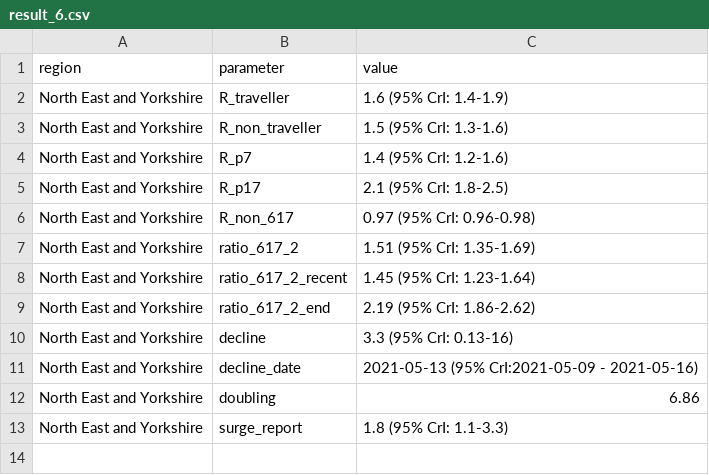
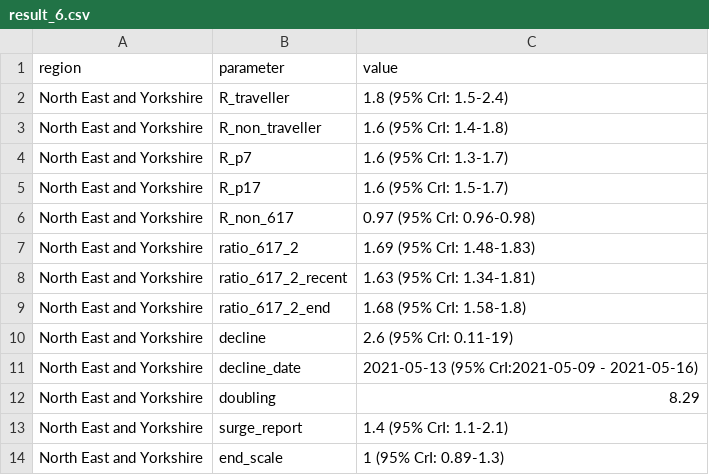
Before and after one commit to adamkucharski/covid-import-model, a CSV file: outputs/result_6.csv, drawn as a sheet.

Commit message:
Update file paths and outputs

```diff
--- a/outputs/result_6.csv
+++ b/outputs/result_6.csv
@@ -1,13 +1,14 @@
 region,parameter,value
-North East and Yorkshire,R_traveller,1.6 (95% CrI: 1.4-1.9)
-North East and Yorkshire,R_non_traveller,1.5 (95% CrI: 1.3-1.6)
-North East and Yorkshire,R_p7,1.4 (95% CrI: 1.2-1.6)
-North East and Yorkshire,R_p17,2.1 (95% CrI: 1.8-2.5)
+North East and Yorkshire,R_traveller,1.8 (95% CrI: 1.5-2.4)
+North East and Yorkshire,R_non_traveller,1.6 (95% CrI: 1.4-1.8)
+North East and Yorkshire,R_p7,1.6 (95% CrI: 1.3-1.7)
+North East and Yorkshire,R_p17,1.6 (95% CrI: 1.5-1.7)
 North East and Yorkshire,R_non_617,0.97 (95% CrI: 0.96-0.98)
-North East and Yorkshire,ratio_617_2,1.51 (95% CrI: 1.35-1.69)
-North East and Yorkshire,ratio_617_2_recent,1.45 (95% CrI: 1.23-1.64)
-North East and Yorkshire,ratio_617_2_end,2.19 (95% CrI: 1.86-2.62)
-North East and Yorkshire,decline,3.3 (95% CrI: 0.13-16)
+North East and Yorkshire,ratio_617_2,1.69 (95% CrI: 1.48-1.83)
+North East and Yorkshire,ratio_617_2_recent,1.63 (95% CrI: 1.34-1.81)
+North East and Yorkshire,ratio_617_2_end,1.68 (95% CrI: 1.58-1.8)
+North East and Yorkshire,decline,2.6 (95% CrI: 0.11-19)
 North East and Yorkshire,decline_date,2021-05-13 (95% CrI:2021-05-09 - 2021-05-16)
-North East and Yorkshire,doubling,6.86
-North East and Yorkshire,surge_report,1.8 (95% CrI: 1.1-3.3)
+North East and Yorkshire,doubling,8.29
+North East and Yorkshire,surge_report,1.4 (95% CrI: 1.1-2.1)
+North East and Yorkshire,end_scale,1 (95% CrI: 0.89-1.3)
```
Also changed, not shown: outputs/result_1.csv, outputs/result_2.csv, 13 other files.
